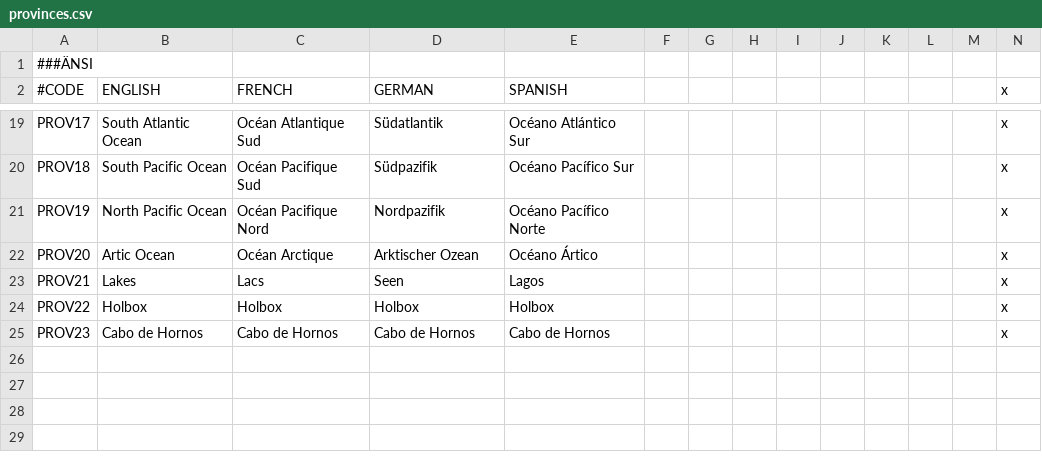
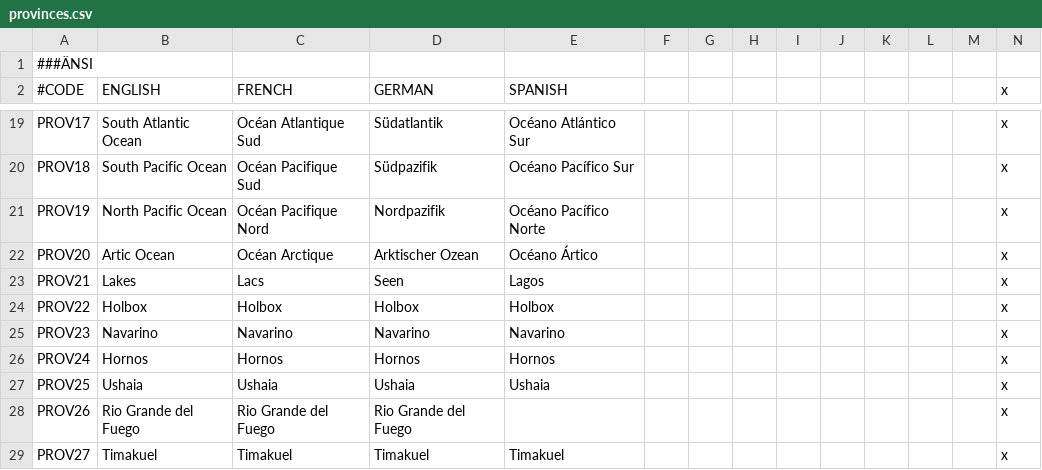
Before and after one commit to Metaluis90/A-World-Like-Any-Other, a CSV file: ATEFF - A World Like Any Other/localisation/provinces.csv, drawn as a sheet; only a part is shown, gaps mark what is left out.

Commit message:
TIIERRA DEL FUEGO
added provinces and counties
improved terrain, topology
added secondary rivers

```diff
--- a/ATEFF - A World Like Any Other/localisation/provinces.csv
+++ b/ATEFF - A World Like Any Other/localisation/provinces.csv
@@ -24,2 +24,6 @@ PROV21;Lakes;Lacs;Seen;Lagos;;;;;;;;;x
 PROV22;Holbox;Holbox;Holbox;Holbox;;;;;;;;;x
-PROV23;Cabo de Hornos;Cabo de Hornos;Cabo de Hornos;Cabo de Hornos;;;;;;;;;x
+PROV23;Navarino;Navarino;Navarino;Navarino;;;;;;;;;x
+PROV24;Hornos;Hornos;Hornos;Hornos;;;;;;;;;x
+PROV25;Ushaia;Ushaia;Ushaia;Ushaia;;;;;;;;;x
+PROV26;Rio Grande del Fuego;Rio Grande del Fuego;Rio Grande del Fuego;;;;;;;;;;x
+PROV27;Timakuel;Timakuel;Timakuel;Timakuel;;;;;;;;;x
```
Also changed, not shown: ATEFF - A World Like Any Other/map/definition.csv, 6 other files.
